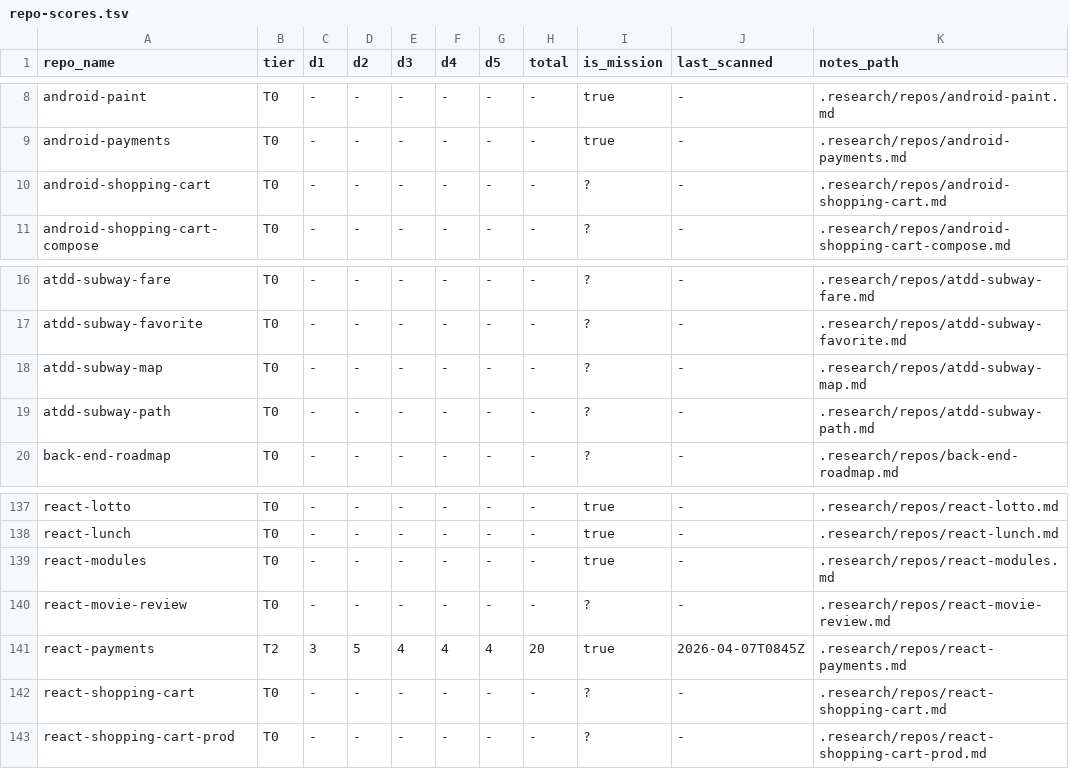
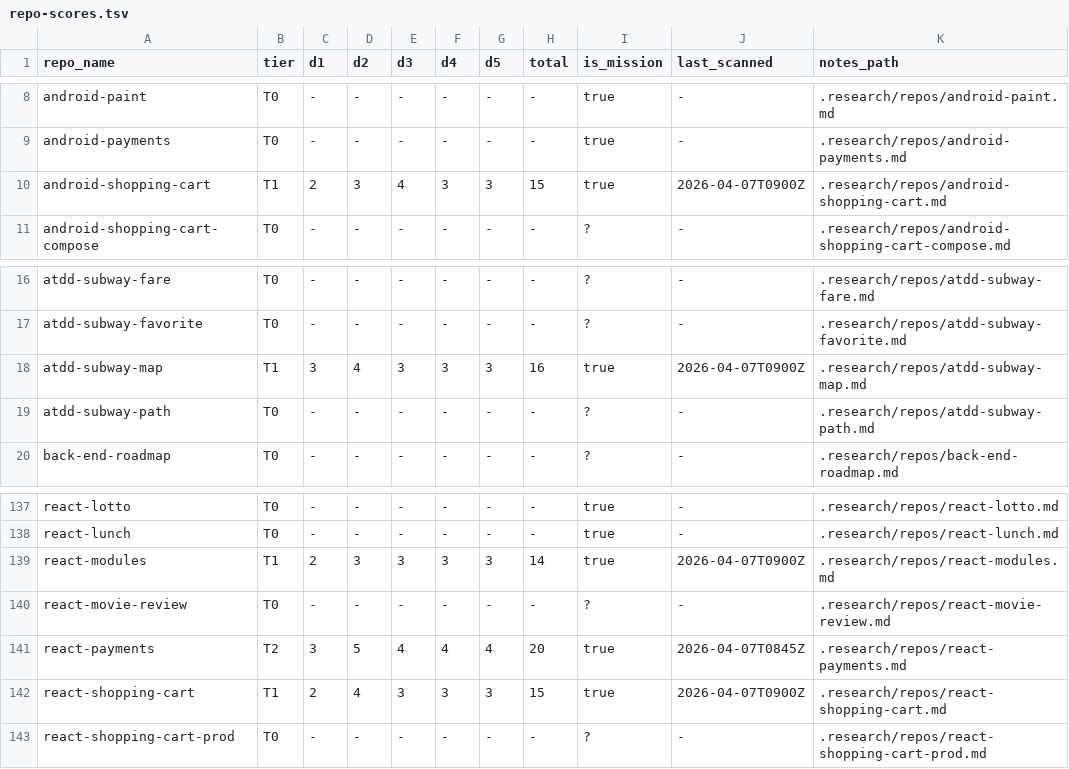
Before and after one commit to woowacourse/guidebook, a TSV file: .research/repo-scores.tsv, drawn as a sheet; only a part is shown, gaps mark what is left out; the diff covers the shown part only.

```diff
--- a/.research/repo-scores.tsv
+++ b/.research/repo-scores.tsv
@@ -9,3 +9,3 @@ android-paint	T0	-	-	-	-	-	-	true	-	.research/repos/android-paint.md
 android-payments	T0	-	-	-	-	-	-	true	-	.research/repos/android-payments.md
-android-shopping-cart	T0	-	-	-	-	-	-	?	-	.research/repos/android-shopping-cart.md
+android-shopping-cart	T1	2	3	4	3	3	15	true	2026-04-07T0900Z	.research/repos/android-shopping-cart.md
 android-shopping-cart-compose	T0	-	-	-	-	-	-	?	-	.research/repos/android-shopping-cart-compose.md
@@ -17,3 +17,3 @@ atdd-subway-fare	T0	-	-	-	-	-	-	?	-	.research/repos/atdd-subway-fare.md
 atdd-subway-favorite	T0	-	-	-	-	-	-	?	-	.research/repos/atdd-subway-favorite.md
-atdd-subway-map	T0	-	-	-	-	-	-	?	-	.research/repos/atdd-subway-map.md
+atdd-subway-map	T1	3	4	3	3	3	16	true	2026-04-07T0900Z	.research/repos/atdd-subway-map.md
 atdd-subway-path	T0	-	-	-	-	-	-	?	-	.research/repos/atdd-subway-path.md
@@ -138,6 +138,6 @@ react-lotto	T0	-	-	-	-	-	-	true	-	.research/repos/react-lotto.md
 react-lunch	T0	-	-	-	-	-	-	true	-	.research/repos/react-lunch.md
-react-modules	T0	-	-	-	-	-	-	true	-	.research/repos/react-modules.md
+react-modules	T1	2	3	3	3	3	14	true	2026-04-07T0900Z	.research/repos/react-modules.md
 react-movie-review	T0	-	-	-	-	-	-	?	-	.research/repos/react-movie-review.md
 react-payments	T2	3	5	4	4	4	20	true	2026-04-07T0845Z	.research/repos/react-payments.md
-react-shopping-cart	T0	-	-	-	-	-	-	?	-	.research/repos/react-shopping-cart.md
+react-shopping-cart	T1	2	4	3	3	3	15	true	2026-04-07T0900Z	.research/repos/react-shopping-cart.md
 react-shopping-cart-prod	T0	-	-	-	-	-	-	?	-	.research/repos/react-shopping-cart-prod.md
```
Also changed, not shown: 52 edited cells elsewhere in this file.
